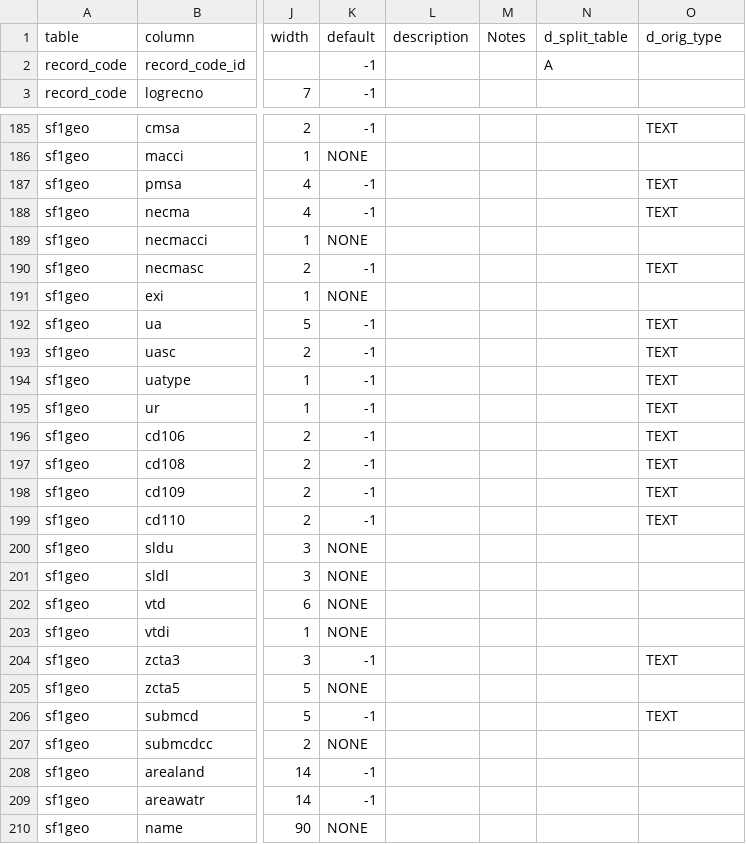
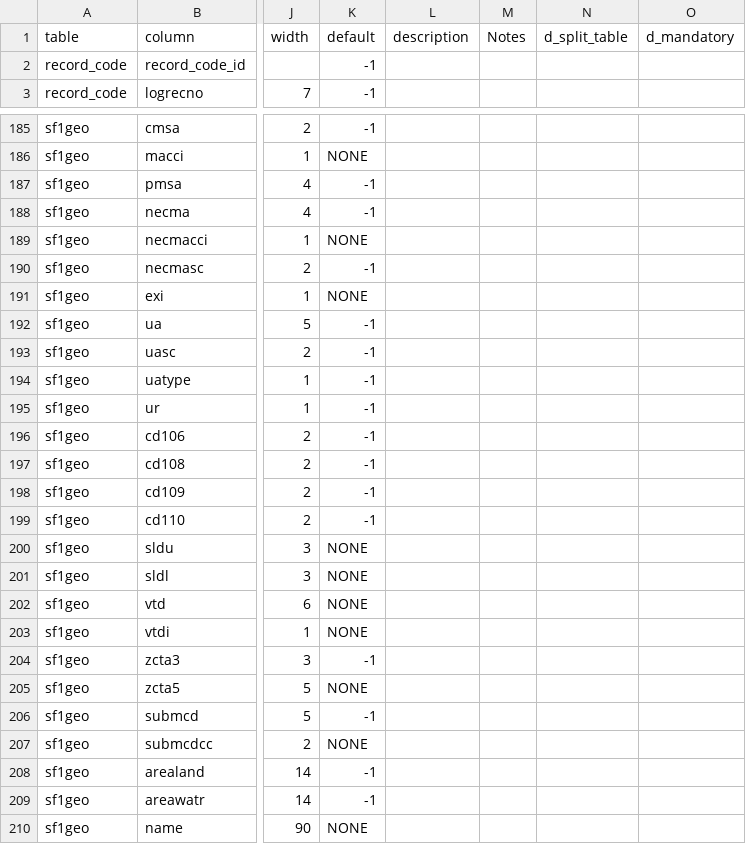
Before and after one commit to hsd315/civicdata, a CSV file: census.gov/census.gov-2000_population-sf1-geo/meta/geoschema.csv, drawn as a sheet; only a part is shown, gaps mark what is left out; the diff covers the shown part only; the diff names each change by its address in the sheet, - before the commit and + after, or states it on an @@ line.

```diff
--- a/census.gov/census.gov-2000_population-sf1-geo/meta/geoschema.csv
+++ b/census.gov/census.gov-2000_population-sf1-geo/meta/geoschema.csv
-O1: d_orig_type
+O1: d_mandatory
-N2 (d_split_table): A
+N2 (d_split_table): (empty)
-O185 (d_mandatory): TEXT
+O185 (d_mandatory): (empty)
-O187:O188 (d_mandatory): TEXT
+O187:O188 (d_mandatory): (empty)
-O190 (d_mandatory): TEXT
+O190 (d_mandatory): (empty)
-O192:O199 (d_mandatory): TEXT
+O192:O199 (d_mandatory): (empty)
-O204 (d_mandatory): TEXT
+O204 (d_mandatory): (empty)
-O206 (d_mandatory): TEXT
+O206 (d_mandatory): (empty)
```
Also changed, not shown: 53 edited cells elsewhere in this file, 15 other files.
